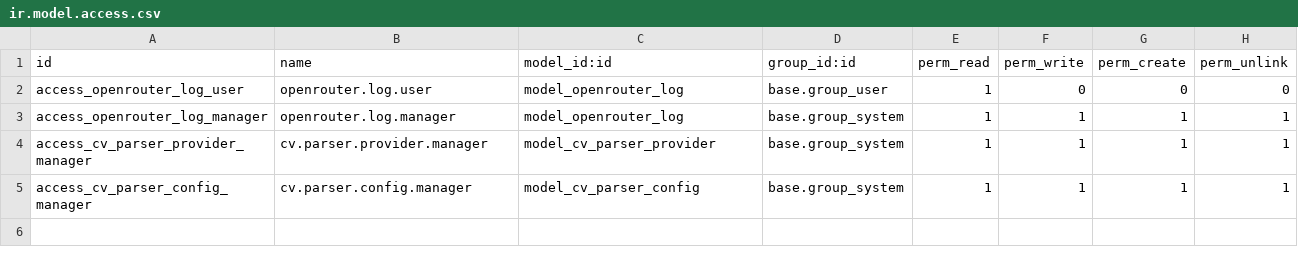
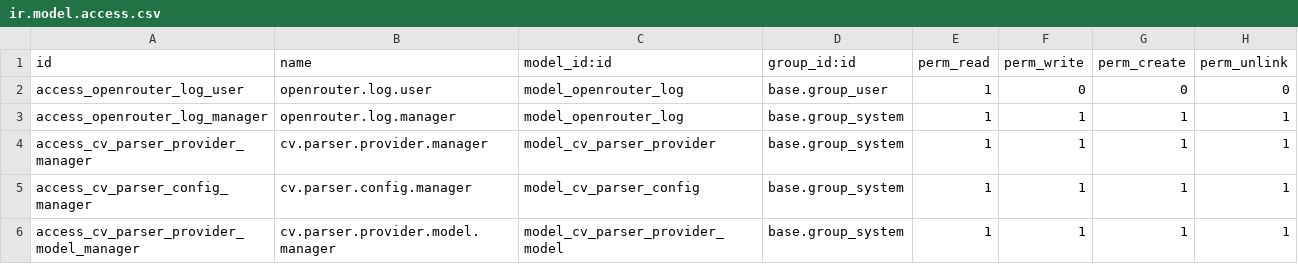
Before and after one commit to OzgurCoskunn/cv-parser-odoo, a CSV file: cv_parser/security/ir.model.access.csv, drawn as a sheet.

```diff
--- a/cv_parser/security/ir.model.access.csv
+++ b/cv_parser/security/ir.model.access.csv
@@ -5 +5,2 @@ access_cv_parser_provider_manager,cv.parser.provider.manager,model_cv_parser_pro
 access_cv_parser_config_manager,cv.parser.config.manager,model_cv_parser_config,base.group_system,1,1,1,1
+access_cv_parser_provider_model_manager,cv.parser.provider.model.manager,model_cv_parser_provider_model,base.group_system,1,1,1,1
```
Also changed, not shown: 6 other files.
